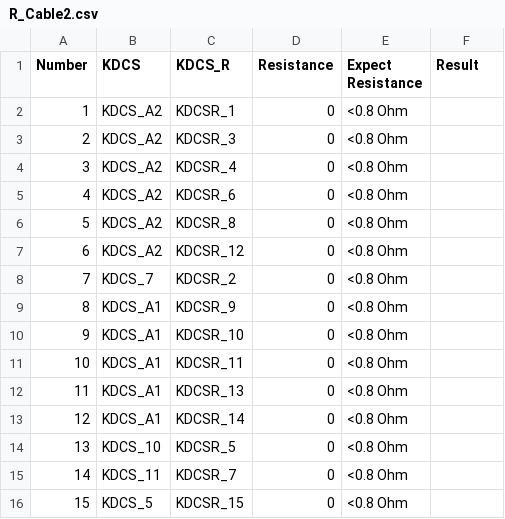
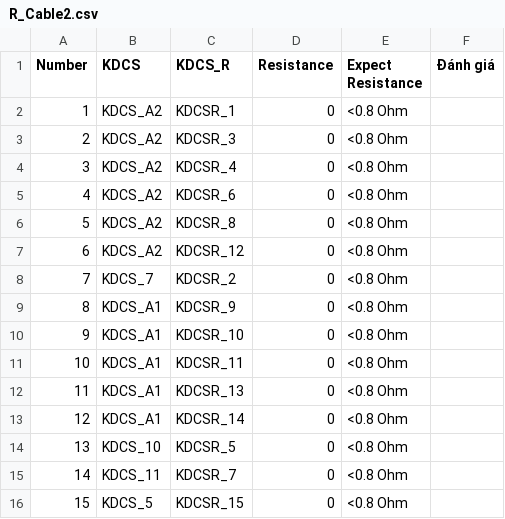
Before and after one commit to phandinhbacptit/ARS-Testing, a CSV file: libKdReport/xml/ElectricCable/R_Cable2.csv, drawn as a sheet.

Commit message:
complete creat report for circulator module

```diff
--- a/libKdReport/xml/ElectricCable/R_Cable2.csv
+++ b/libKdReport/xml/ElectricCable/R_Cable2.csv
@@ -1,2 +1,2 @@
-"Number","KDCS","KDCS_R","Resistance","Expect Resistance","Result"
+"Number","KDCS","KDCS_R","Resistance","Expect Resistance","Đánh giá"
 "1","KDCS_A2","KDCSR_1",0,"<0.8 Ohm",
```
Also changed, not shown: 12 other files.
